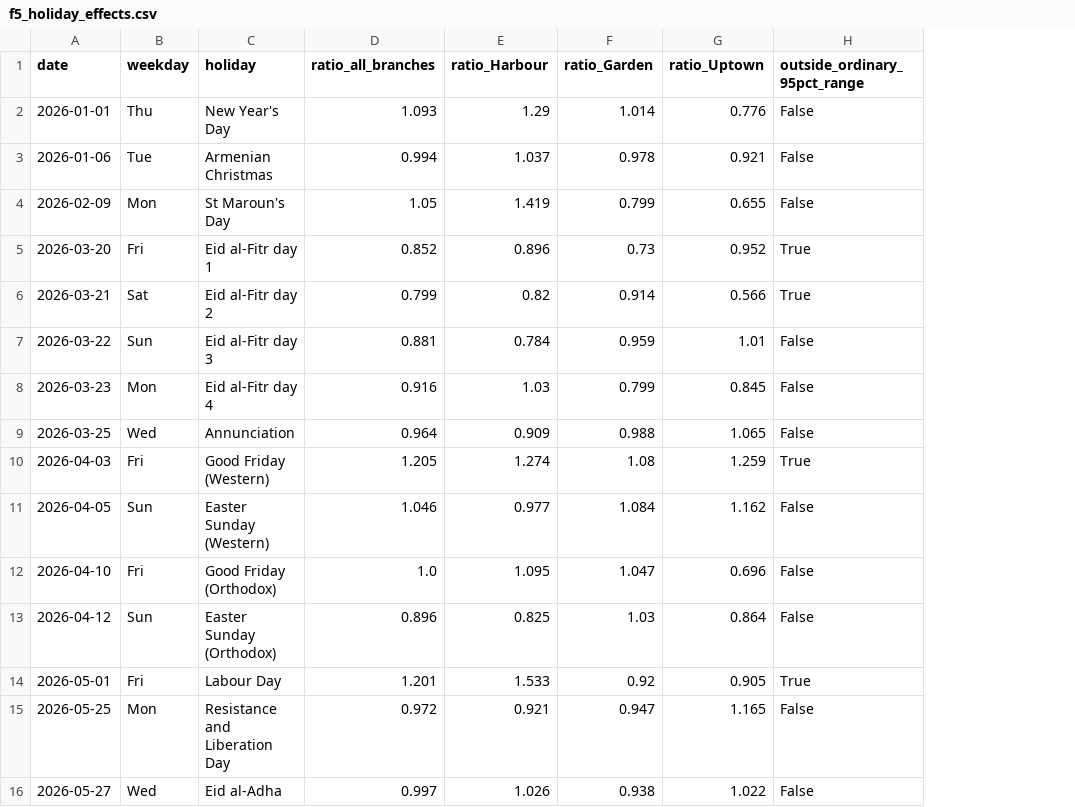
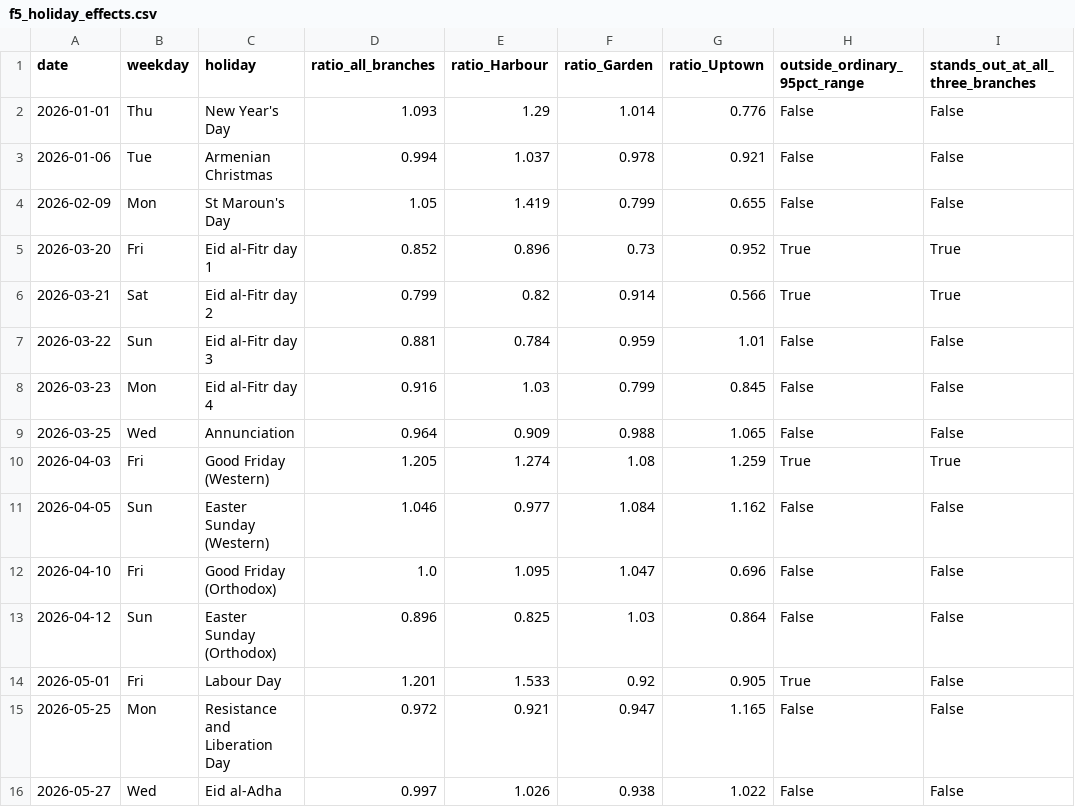
Before and after one commit to Rudri22/stories-coffee-hackathon, a CSV file: outputs/f5_holiday_effects.csv, drawn as a sheet; the diff names each change by its address in the sheet, - before the commit and + after, or states it on an @@ line.

```diff
--- a/outputs/f5_holiday_effects.csv
+++ b/outputs/f5_holiday_effects.csv
+column I (stands_out_at_all_three_branches), rows 2-16: False | False | False | True | True | False | False | False | True | False | False | False | False | False | False
```
Also changed, not shown: outputs/f2_facts.csv, outputs/f2_robustness.csv, 9 other files.
